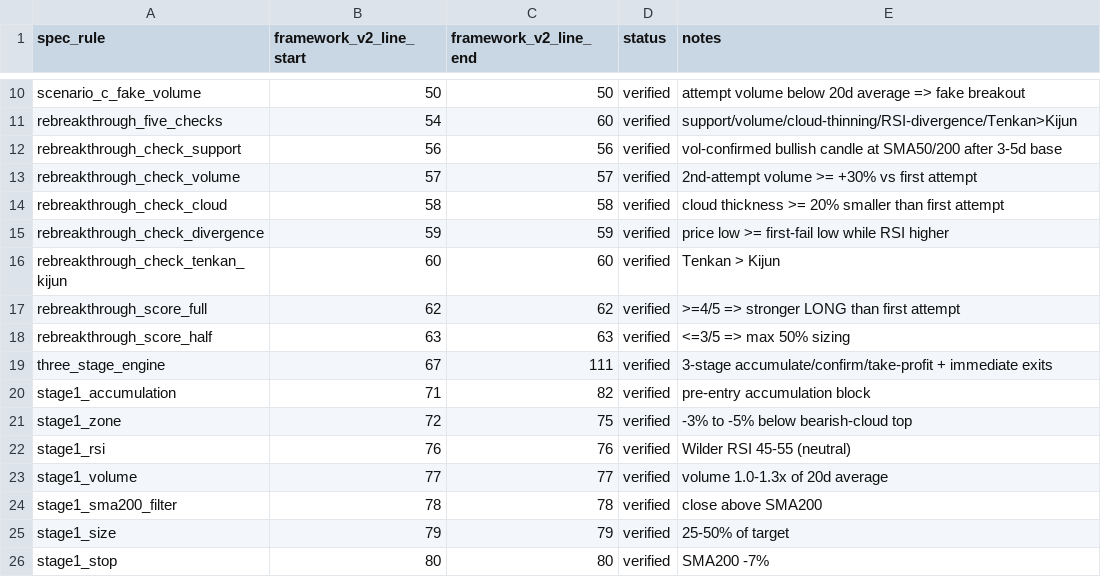
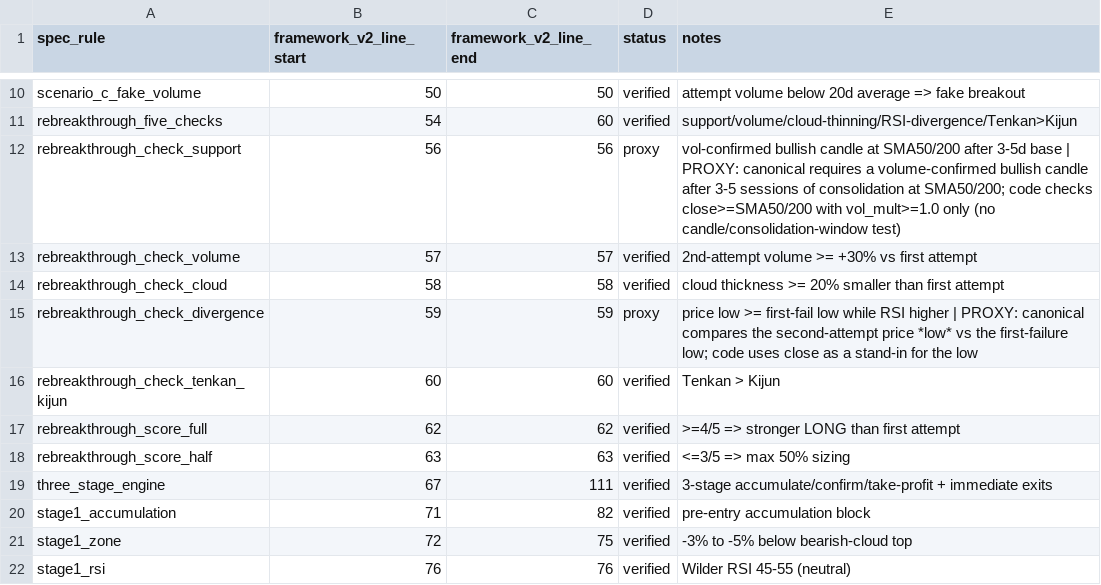
Before and after one commit to proto123-hub/trading-browser-agent-lab, a CSV file: results/framework_v2_traceability.csv, drawn as a sheet; only a part is shown, gaps mark what is left out; the shorter side is filled out with more unchanged rows.

```diff
--- a/results/framework_v2_traceability.csv
+++ b/results/framework_v2_traceability.csv
@@ -11,6 +11,6 @@ scenario_c_fake_volume,50,50,verified,attempt volume below 20d average => fake b
 rebreakthrough_five_checks,54,60,verified,support/volume/cloud-thinning/RSI-divergence/Tenkan>Kijun
-rebreakthrough_check_support,56,56,verified,vol-confirmed bullish candle at SMA50/200 after 3-5d base
+rebreakthrough_check_support,56,56,proxy,vol-confirmed bullish candle at SMA50/200 after 3-5d base | PROXY: canonical requires a volume-confirmed bullish candle after 3-5 sessions of consolidation at SMA50/200; code checks close>=SMA50/200 with vol_mult>=1.0 only (no candle/consolidation-window test)
 rebreakthrough_check_volume,57,57,verified,2nd-attempt volume >= +30% vs first attempt
 rebreakthrough_check_cloud,58,58,verified,cloud thickness >= 20% smaller than first attempt
-rebreakthrough_check_divergence,59,59,verified,price low >= first-fail low while RSI higher
+rebreakthrough_check_divergence,59,59,proxy,price low >= first-fail low while RSI higher | PROXY: canonical compares the second-attempt price *low* vs the first-failure low; code uses close as a stand-in for the low
 rebreakthrough_check_tenkan_kijun,60,60,verified,Tenkan > Kijun
```
Also changed, not shown: 4 other files.
